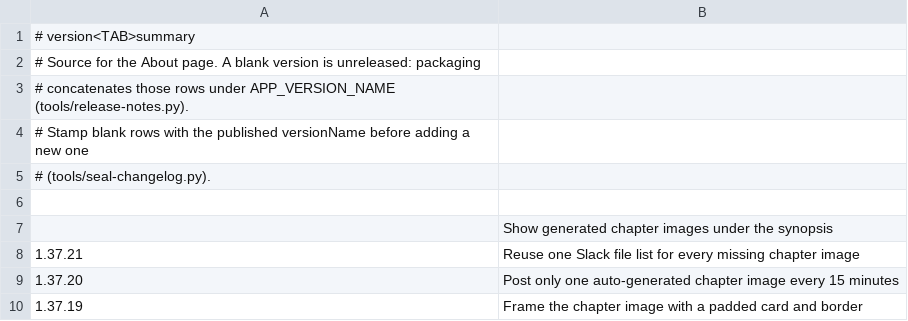
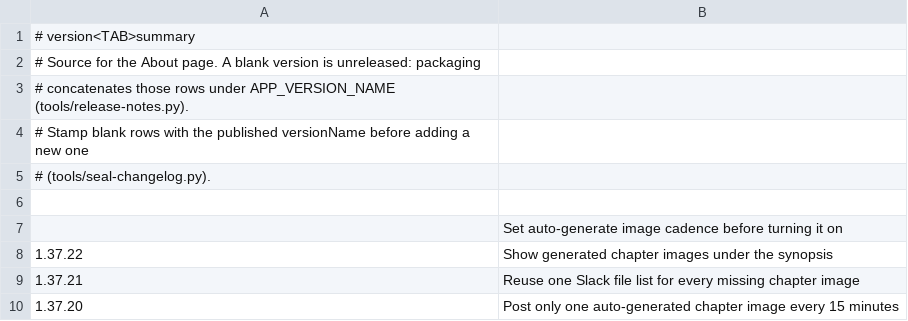
Before and after one commit to vtlinh/novels, a TSV file: android/changelog/notes.tsv, drawn as a sheet; only a part is shown; the shorter side is filled out with more unchanged rows.

```diff
--- a/android/changelog/notes.tsv
+++ b/android/changelog/notes.tsv
@@ -6,3 +6,4 @@
 
-	Show generated chapter images under the synopsis
+	Set auto-generate image cadence before turning it on
+1.37.22	Show generated chapter images under the synopsis
 1.37.21	Reuse one Slack file list for every missing chapter image
```
Also changed, not shown: 1 other file.
